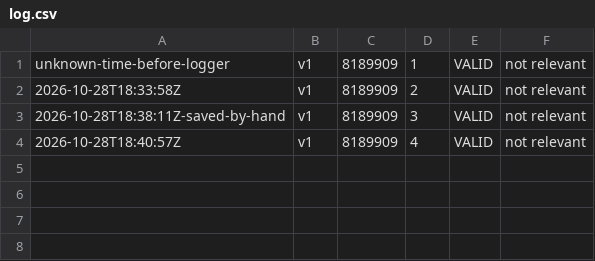
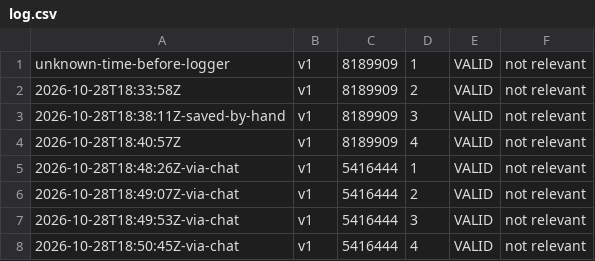
Before and after one commit to dmehta1310/info-7375-prompt-engineering-for-generative-ai, a CSV file: fall-2026/dhruvi-m/js1-contract-and-watch/responses/log.csv, drawn as a sheet; the diff names each change by its address in the sheet, - before the commit and + after, or states it on an @@ line.

Commit message:
JS1: sampling job 5416444, 4/4 runs valid (saved via chat)

```diff
--- a/fall-2026/dhruvi-m/js1-contract-and-watch/responses/log.csv
+++ b/fall-2026/dhruvi-m/js1-contract-and-watch/responses/log.csv
+row 5: 2026-10-28T18:48:26Z-via-chat | v1 | 5416444 | 1 | VALID | not relevant
+row 6: 2026-10-28T18:49:07Z-via-chat | v1 | 5416444 | 2 | VALID | not relevant
+row 7: 2026-10-28T18:49:53Z-via-chat | v1 | 5416444 | 3 | VALID | not relevant
+row 8: 2026-10-28T18:50:45Z-via-chat | v1 | 5416444 | 4 | VALID | not relevant
```
Also changed, not shown: 10 other files.
